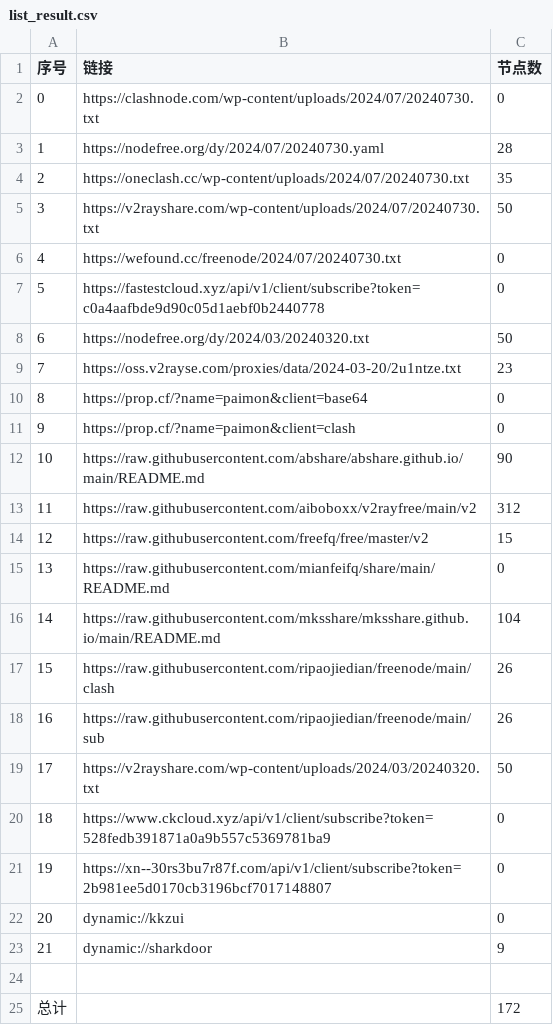
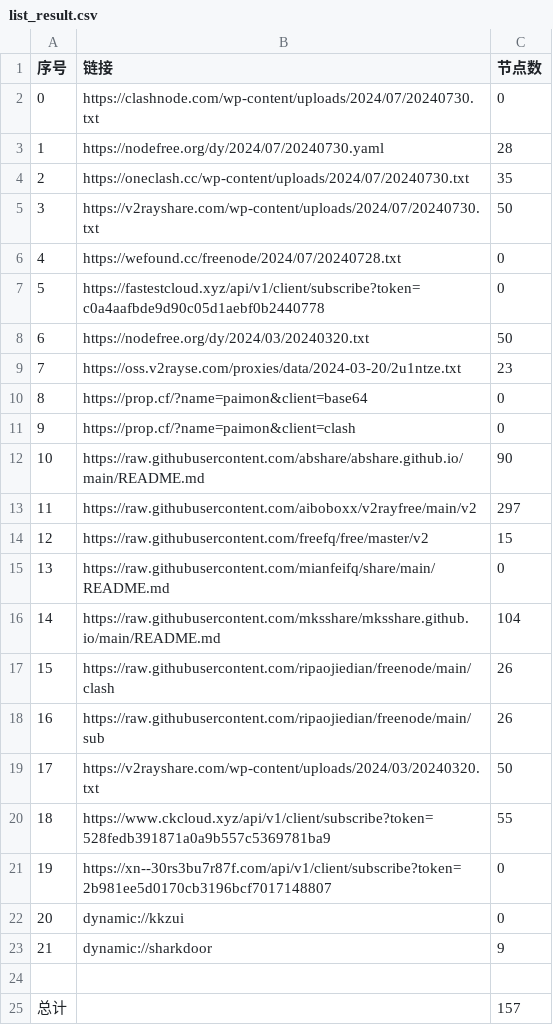
Before and after one commit to zyj68/AutoMergePublicNodes, a CSV file: list_result.csv, drawn as a sheet.

```diff
--- a/list_result.csv
+++ b/list_result.csv
@@ -5,3 +5,3 @@
 3,https://v2rayshare.com/wp-content/uploads/2024/07/20240730.txt,50
-4,https://wefound.cc/freenode/2024/07/20240730.txt,0
+4,https://wefound.cc/freenode/2024/07/20240728.txt,0
 5,https://fastestcloud.xyz/api/v1/client/subscribe?token=c0a4aafbde9d90c05d1aebf0b2440778,0
@@ -12,3 +12,3 @@
 10,https://raw.githubusercontent.com/abshare/abshare.github.io/main/README.md,90
-11,https://raw.githubusercontent.com/aiboboxx/v2rayfree/main/v2,312
+11,https://raw.githubusercontent.com/aiboboxx/v2rayfree/main/v2,297
 12,https://raw.githubusercontent.com/freefq/free/master/v2,15
@@ -19,3 +19,3 @@
 17,https://v2rayshare.com/wp-content/uploads/2024/03/20240320.txt,50
-18,https://www.ckcloud.xyz/api/v1/client/subscribe?token=528fedb391871a0a9b557c5369781ba9,0
+18,https://www.ckcloud.xyz/api/v1/client/subscribe?token=528fedb391871a0a9b557c5369781ba9,55
 19,https://xn--30rs3bu7r87f.com/api/v1/client/subscribe?token=2b981ee5d0170cb3196bcf7017148807,0
@@ -24,2 +24,2 @@
 
-总计,,172
+总计,,157
```
Also changed, not shown: 5 other files.
